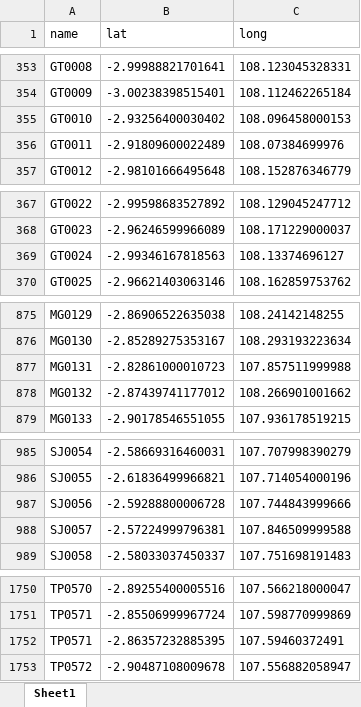
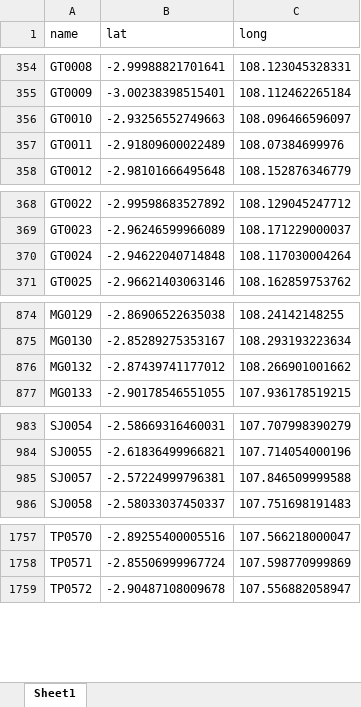
Before and after one commit to affanhanifathtarech/WhatsappBot, an Excel workbook: DATA/data.xlsx, sheet Sheet1, drawn as a sheet; only a part is shown, gaps mark what is left out; values as stored, in another font and other column widths than the file's, no borders; removed rows and columns are numbered as before the commit, all else as after; the diff covers the shown part only; the diff names each change by its address in the sheet, - before the commit and + after, or states it on an @@ line.

```diff
--- a/DATA/data.xlsx (sheet Sheet1)
+++ b/DATA/data.xlsx (sheet Sheet1)
-B356 (lat): -2.93256400030402
+B356 (lat): -2.93256552749663
-C356 (long): 108.096458000153
+C356 (long): 108.096466596097
-B370 (lat): -2.99346167818563
+B370 (lat): -2.94622040714848
-C370 (long): 108.13374696127
+C370 (long): 108.117030004264
-row 877: MG0131 | -2.82861000010723 | 107.857511999988
-row 987: SJ0056 | -2.59288800006728 | 107.744843999666
-row 1752: TP0571 | -2.86357232885395 | 107.59460372491
```
Also changed, not shown: 15 added rows, 4 removed rows and 8 edited cells elsewhere in this sheet, DATA/JADWAL PIKET CT.xlsx, 7 other files.
